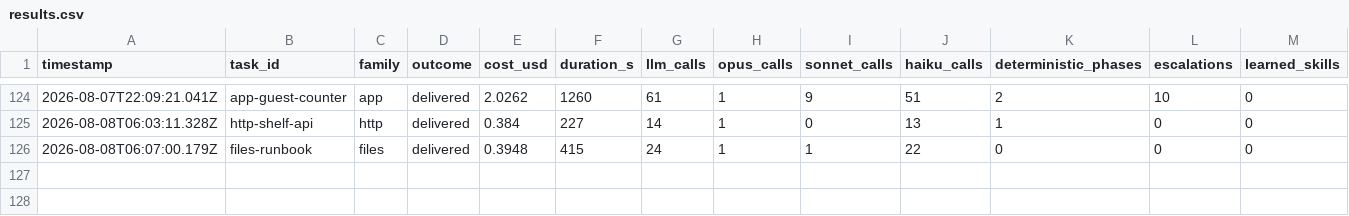
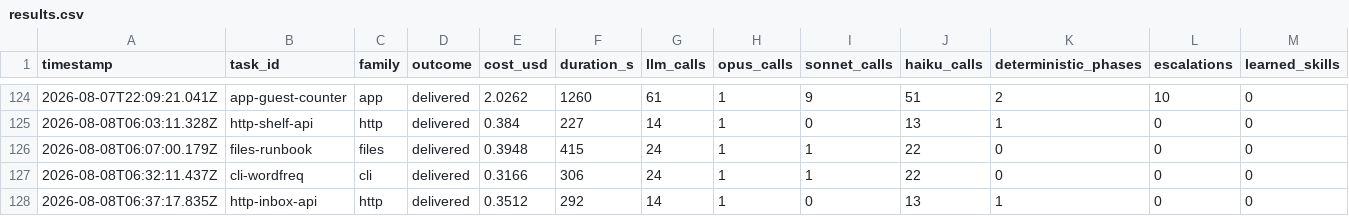
Before and after one commit to mgtf/atoma, a CSV file: burnin/results.csv, drawn as a sheet; only a part is shown, gaps mark what is left out; rows hold the shown columns only; the diff names each change by its address in the sheet, - before the commit and + after, or states it on an @@ line.

Commit message:
Burn-in: post-lattice batch — zero allowlist rejections, ledger clean
2/2 delivered. The widened run_shell allowlist produced ZERO rejections
across both runs (the grep/head/chmod friction class is gone; the
remaining HARD signature is the known edit_file escaping one). Ledger
projects clean under cross-namespace credit routing.

Notable: verify-cli-argv-exit-codes — the compiled script that sat at
0/0 'never-matched', outcompeted by its manifest-first twin — matched
for the first time and earned its first success (1/3 toward zero-LLM
dispatch). It was in competition, not dead. The http run dispatched the
replay script deterministically as usual.

```diff
--- a/burnin/results.csv
+++ b/burnin/results.csv
+row 127: 2026-08-08T06:32:11.437Z | cli-wordfreq | cli | delivered | 0.3166 | 306 | 24 | 1 | 1 | 22 | 0 | 0 | 0
+row 128: 2026-08-08T06:37:17.835Z | http-inbox-api | http | delivered | 0.3512 | 292 | 14 | 1 | 0 | 13 | 1 | 0 | 0
```
Also changed, not shown: 1 other file.
